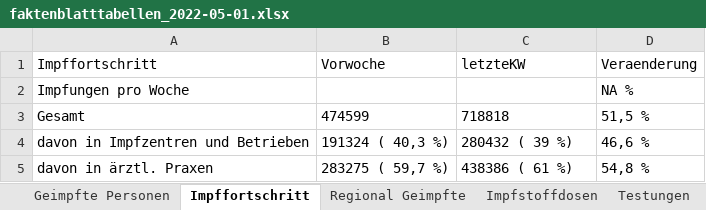
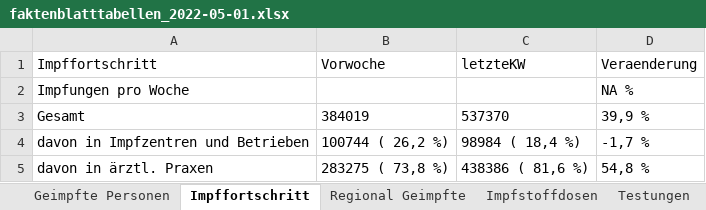
Before and after one commit to zidatalab/covid19dashboard, an Excel workbook: data/kbvreport_export/faktenblatttabellen_2022-05-01.xlsx, sheet Impffortschritt, drawn as a sheet; values as stored, in another font and other column widths than the file's, no borders; the diff names each change by its address in the sheet, - before the commit and + after, or states it on an @@ line.

```diff
--- a/data/kbvreport_export/faktenblatttabellen_2022-05-01.xlsx (sheet Impffortschritt)
+++ b/data/kbvreport_export/faktenblatttabellen_2022-05-01.xlsx (sheet Impffortschritt)
-B3 (Vorwoche): 474599
+B3 (Vorwoche): 384019
-C3 (letzteKW): 718818
+C3 (letzteKW): 537370
-D3 (Veraenderung): 51,5 %
+D3 (Veraenderung): 39,9 %
-B4 (Vorwoche): 191324 ( 40,3 %)
+B4 (Vorwoche): 100744 ( 26,2 %)
-C4 (letzteKW): 280432 ( 39 %)
+C4 (letzteKW): 98984 ( 18,4 %)
-D4 (Veraenderung): 46,6 %
+D4 (Veraenderung): -1,7 %
-B5 (Vorwoche): 283275 ( 59,7 %)
+B5 (Vorwoche): 283275 ( 73,8 %)
-C5 (letzteKW): 438386 ( 61 %)
+C5 (letzteKW): 438386 ( 81,6 %)
```
Also changed, not shown: sheet Regionale Daten, sheet Regional Geimpfte, sheet R-Wert und 7-Tage-Inzidenz, sheet Impfstoffdosen, sheet Hospitalisierungen, sheet Testungen, 2 more sheets, 2 other files.
